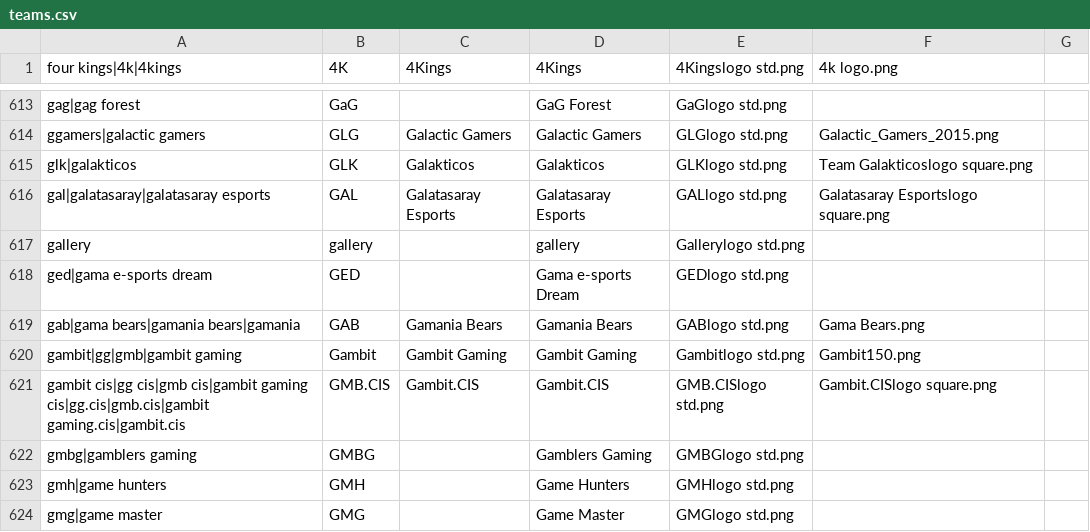
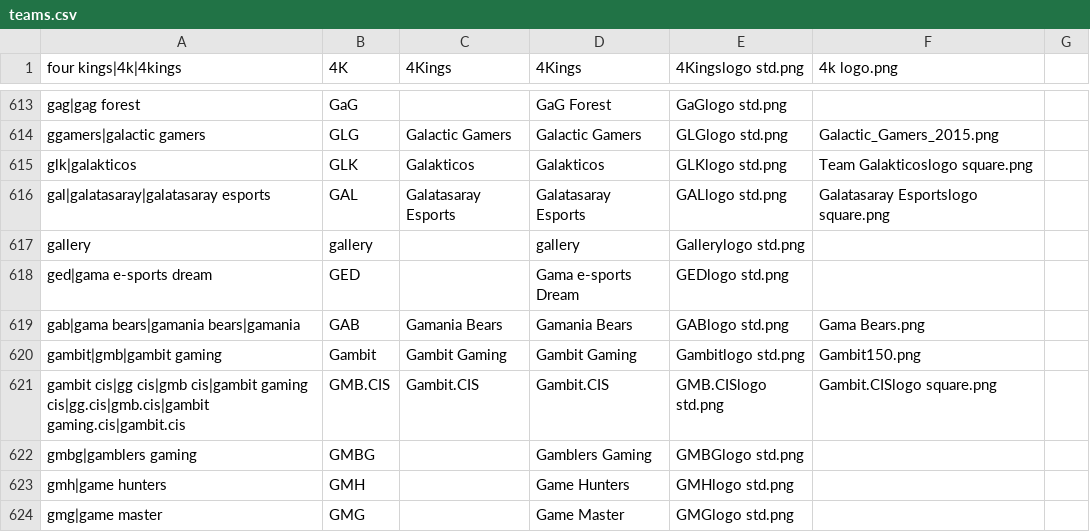
Before and after one commit to dominguesmarco/MediaWiki-TeamParserFunction, a CSV file: teams.csv, drawn as a sheet; only a part is shown, gaps mark what is left out.

Commit message:
Removed shortname GG for Gambit

```diff
--- a/teams.csv
+++ b/teams.csv
@@ -619,3 +619,3 @@ ged|gama e-sports dream,GED,,Gama e-sports Dream,GEDlogo std.png,
 gab|gama bears|gamania bears|gamania,GAB,Gamania Bears,Gamania Bears,GABlogo std.png,Gama Bears.png
-gambit|gg|gmb|gambit gaming,Gambit,Gambit Gaming,Gambit Gaming,Gambitlogo std.png,Gambit150.png
+gambit|gmb|gambit gaming,Gambit,Gambit Gaming,Gambit Gaming,Gambitlogo std.png,Gambit150.png
 gambit cis|gg cis|gmb cis|gambit gaming cis|gg.cis|gmb.cis|gambit gaming.cis|gambit.cis,GMB.CIS,Gambit.CIS,Gambit.CIS,GMB.CISlogo std.png,Gambit.CISlogo square.png
```
